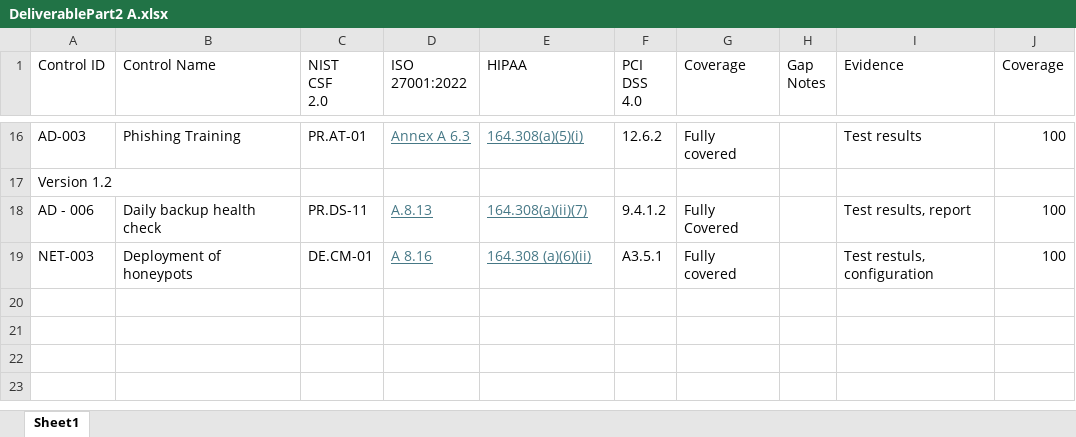
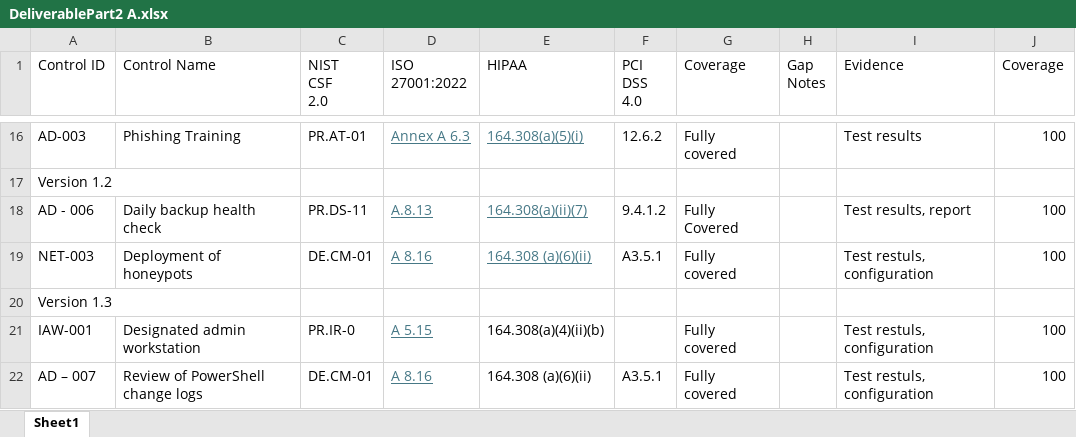
Before and after one commit to Crdenney/ProjectPart3, an Excel workbook: DeliverablePart2 A.xlsx, sheet Sheet1, drawn as a sheet; only a part is shown, gaps mark what is left out; values as stored, in another font and other column widths than the file's, no borders; the diff names each change by its address in the sheet, - before the commit and + after, or states it on an @@ line.

Commit message:
Add files via upload

```diff
--- a/DeliverablePart2 A.xlsx (sheet Sheet1)
+++ b/DeliverablePart2 A.xlsx (sheet Sheet1)
+row 20: Version 1.3
+row 21: IAW-001 | Designated admin workstation | PR.IR-0 | A 5.15 | 164.308(a)(4)(ii)(b) |  | Fully covered |  | Test restuls, configuration | 100
+row 22: AD – 007 | Review of PowerShell change logs | DE.CM-01 | A 8.16 | 164.308 (a)(6)(ii) | A3.5.1 | Fully covered |  | Test restuls, configuration | 100
```
